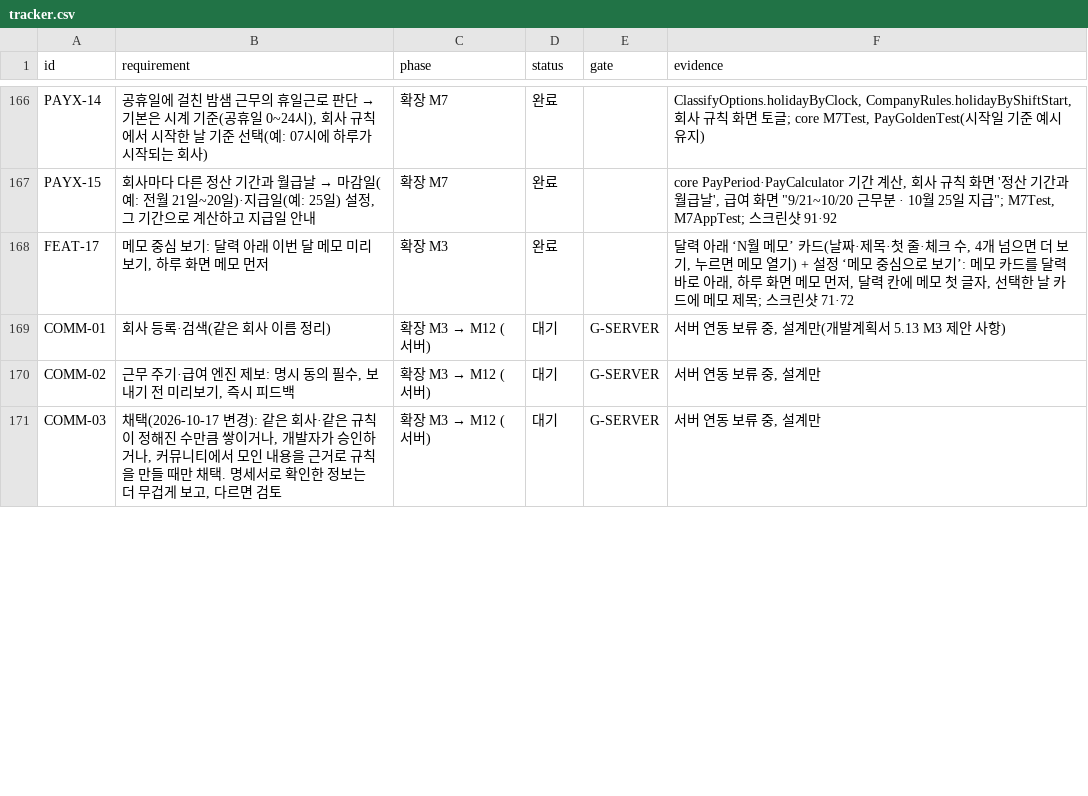
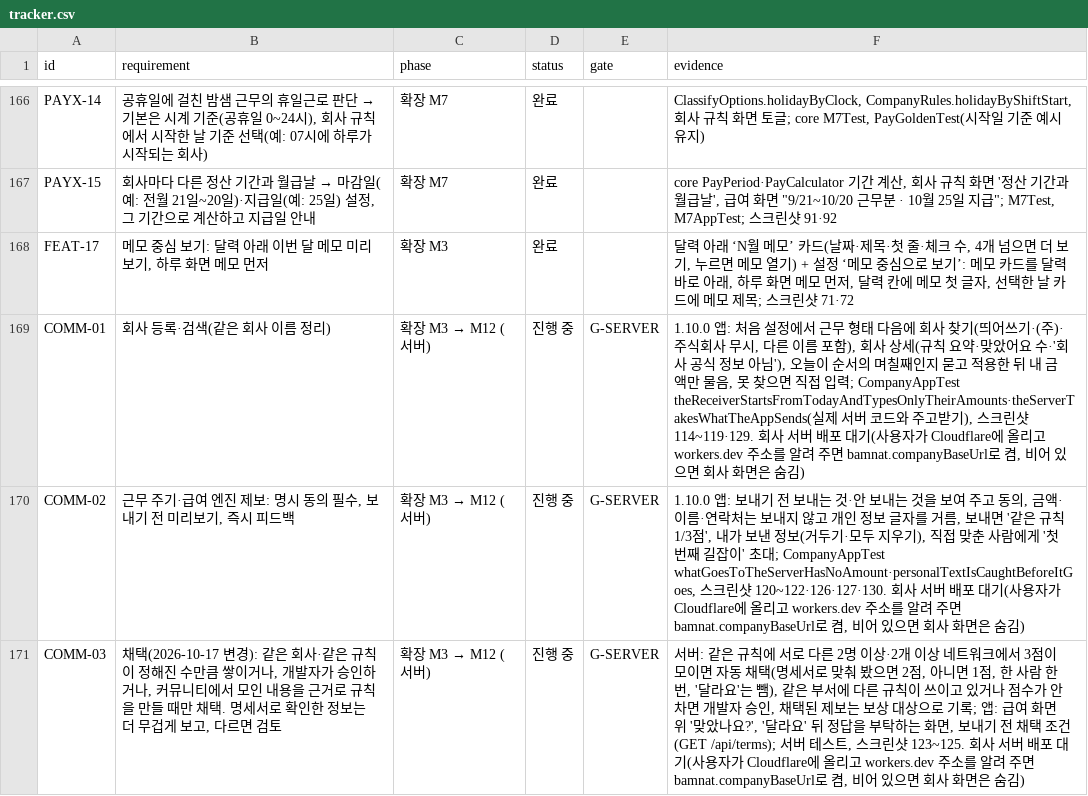
Before and after one commit to YWJMoney/-, a CSV file: shift-calendar-app/docs/tracker.csv, drawn as a sheet; only a part is shown, gaps mark what is left out; the diff covers the shown part only.

```diff
--- a/shift-calendar-app/docs/tracker.csv
+++ b/shift-calendar-app/docs/tracker.csv
@@ -168,4 +168,4 @@ PAYX-15,"회사마다 다른 정산 기간과 월급날 → 마감일(예: 전
 FEAT-17,"메모 중심 보기: 달력 아래 이번 달 메모 미리보기, 하루 화면 메모 먼저",확장 M3,완료,,"달력 아래 ‘N월 메모’ 카드(날짜·제목·첫 줄·체크 수, 4개 넘으면 더 보기, 누르면 메모 열기) + 설정 ‘메모 중심으로 보기’: 메모 카드를 달력 바로 아래, 하루 화면 메모 먼저, 달력 칸에 메모 첫 글자, 선택한 날 카드에 메모 제목; 스크린샷 71·72"
-COMM-01,회사 등록·검색(같은 회사 이름 정리),확장 M3 → M12 (서버),대기,G-SERVER,"서버 연동 보류 중, 설계만(개발계획서 5.13 M3 제안 사항)"
-COMM-02,"근무 주기·급여 엔진 제보: 명시 동의 필수, 보내기 전 미리보기, 즉시 피드백",확장 M3 → M12 (서버),대기,G-SERVER,"서버 연동 보류 중, 설계만"
-COMM-03,"채택(2026-10-17 변경): 같은 회사·같은 규칙이 정해진 수만큼 쌓이거나, 개발자가 승인하거나, 커뮤니티에서 모인 내용을 근거로 규칙을 만들 때만 채택. 명세서로 확인한 정보는 더 무겁게 보고, 다르면 검토",확장 M3 → M12 (서버),대기,G-SERVER,"서버 연동 보류 중, 설계만"
+COMM-01,회사 등록·검색(같은 회사 이름 정리),확장 M3 → M12 (서버),진행 중,G-SERVER,"1.10.0 앱: 처음 설정에서 근무 형태 다음에 회사 찾기(띄어쓰기·(주)·주식회사 무시, 다른 이름 포함), 회사 상세(규칙 요약·맞았어요 수·'회사 공식 정보 아님'), 오늘이 순서의 며칠째인지 묻고 적용한 뒤 내 금액만 물음, 못 찾으면 직접 입력; CompanyAppTest theReceiverStartsFromTodayAndTypesOnlyTheirAmounts·theServerTakesWhatTheAppSends(실제 서버 코드와 주고받기), 스크린샷 114~119·129. 회사 서버 배포 대기(사용자가 Cloudflare에 올리고 workers.dev 주소를 알려 주면 bamnat.companyBaseUrl로 켬, 비어 있으면 회사 화면은 숨김)"
+COMM-02,"근무 주기·급여 엔진 제보: 명시 동의 필수, 보내기 전 미리보기, 즉시 피드백",확장 M3 → M12 (서버),진행 중,G-SERVER,"1.10.0 앱: 보내기 전 보내는 것·안 보내는 것을 보여 주고 동의, 금액·이름·연락처는 보내지 않고 개인 정보 글자를 거름, 보내면 '같은 규칙 1/3점', 내가 보낸 정보(거두기·모두 지우기), 직접 맞춘 사람에게 '첫 번째 길잡이' 초대; CompanyAppTest whatGoesToTheServerHasNoAmount·personalTextIsCaughtBeforeItGoes, 스크린샷 120~122·126·127·130. 회사 서버 배포 대기(사용자가 Cloudflare에 올리고 workers.dev 주소를 알려 주면 bamnat.companyBaseUrl로 켬, 비어 있으면 회사 화면은 숨김)"
+COMM-03,"채택(2026-10-17 변경): 같은 회사·같은 규칙이 정해진 수만큼 쌓이거나, 개발자가 승인하거나, 커뮤니티에서 모인 내용을 근거로 규칙을 만들 때만 채택. 명세서로 확인한 정보는 더 무겁게 보고, 다르면 검토",확장 M3 → M12 (서버),진행 중,G-SERVER,"서버: 같은 규칙에 서로 다른 2명 이상·2개 이상 네트워크에서 3점이 모이면 자동 채택(명세서로 맞춰 봤으면 2점, 아니면 1점, 한 사람 한 번, '달라요'는 뺌), 같은 부서에 다른 규칙이 쓰이고 있거나 점수가 안 차면 개발자 승인, 채택된 제보는 보상 대상으로 기록; 앱: 급여 화면 위 '맞았나요?', '달라요' 뒤 정답을 부탁하는 화면, 보내기 전 채택 조건(GET /api/terms); 서버 테스트, 스크린샷 123~125. 회사 서버 배포 대기(사용자가 Cloudflare에 올리고 workers.dev 주소를 알려 주면 bamnat.companyBaseUrl로 켬, 비어 있으면 회사 화면은 숨김)"
```
Also changed, not shown: 19 edited cells elsewhere in this file.
